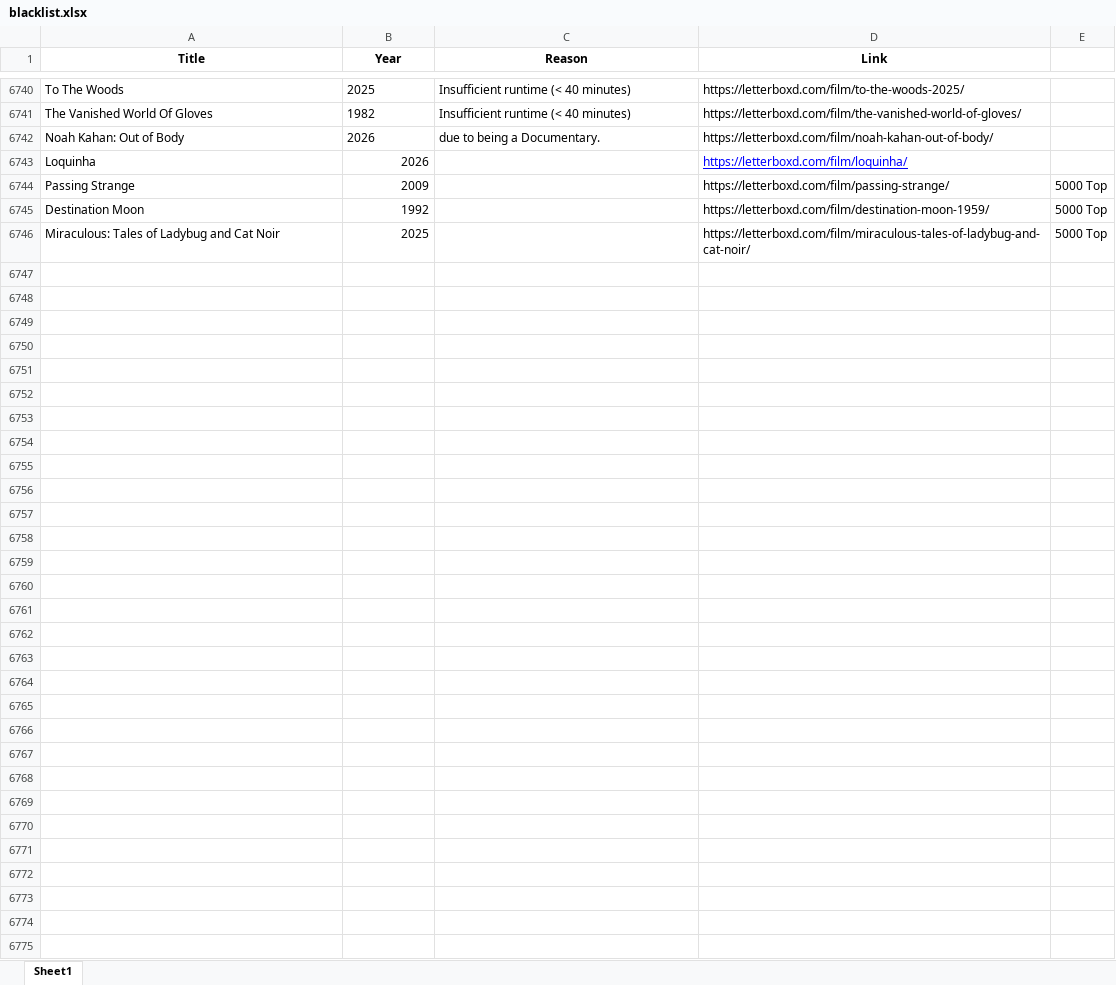
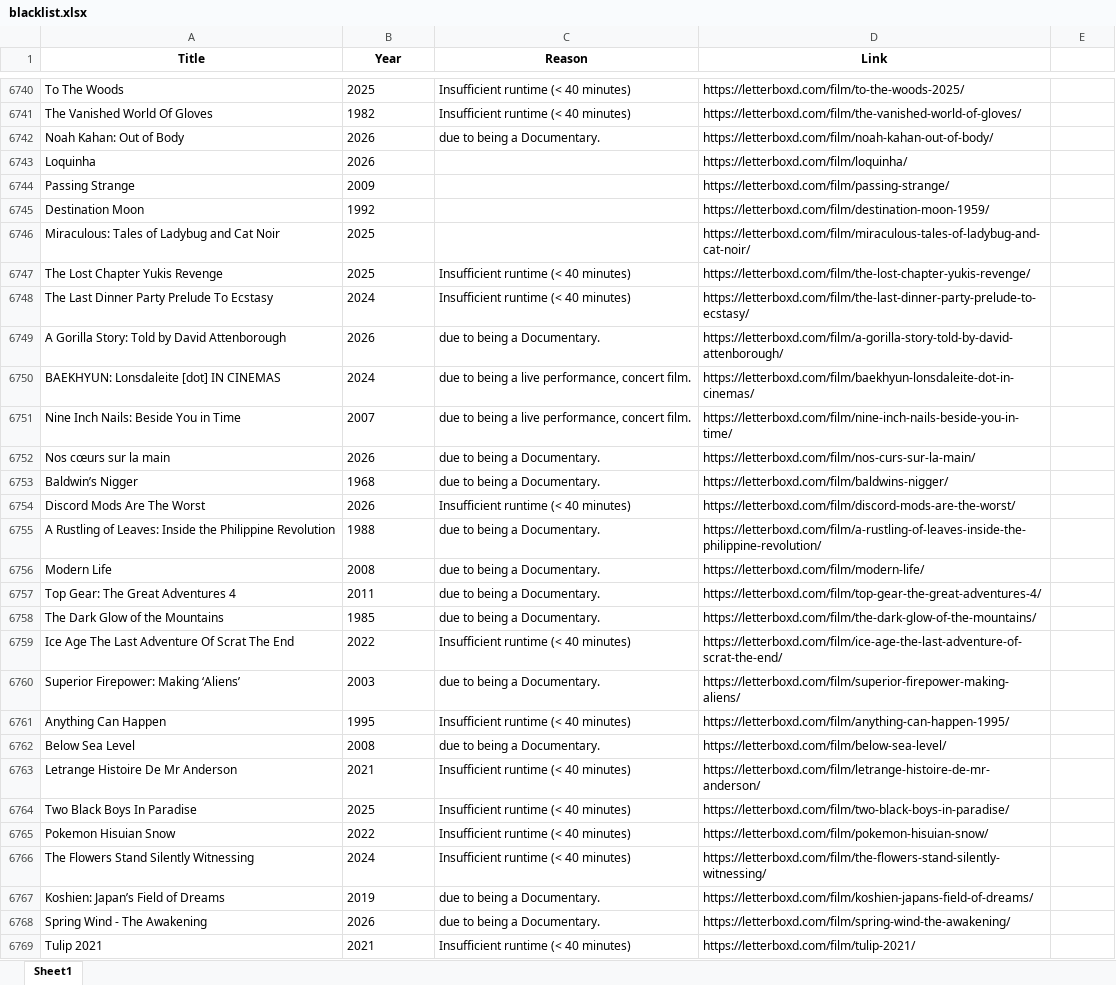
Before and after one commit to bigbadraj/Letterboxd-List-Scraping, an Excel workbook: blacklist.xlsx, sheet Sheet1, drawn as a sheet; only a part is shown, gaps mark what is left out; values as stored, in another font and other column widths than the file's, no borders; the diff names each change by its address in the sheet, - before the commit and + after, or states it on an @@ line.

```diff
--- a/blacklist.xlsx (sheet Sheet1)
+++ b/blacklist.xlsx (sheet Sheet1)
-B6743:B6746 alignment: right
+B6743:B6746 alignment: left
@@ D6743 underline: on → off, text colour: #0000FF → black @@
-E6744:E6746: 5000 Top
+E6744:E6746: (empty)
+row 6747: The Lost Chapter Yukis Revenge | 2025 | Insufficient runtime (< 40 minutes) | https://letterboxd.com/film/the-lost-chapter-yukis-revenge/
+row 6748: The Last Dinner Party Prelude To Ecstasy | 2024 | Insufficient runtime (< 40 minutes) | https://letterboxd.com/film/the-last-dinner-party-prelude-to-ecstasy/
+row 6749: A Gorilla Story: Told by David Attenborough | 2026 | due to being a Documentary. | https://letterboxd.com/film/a-gorilla-story-told-by-david-attenborough/
+row 6750: BAEKHYUN: Lonsdaleite [dot] IN CINEMAS | 2024 | due to being a live performance, concert film. | https://letterboxd.com/film/baekhyun-lonsdaleite-dot-in-cinemas/
+row 6751: Nine Inch Nails: Beside You in Time | 2007 | due to being a live performance, concert film. | https://letterboxd.com/film/nine-inch-nails-beside-you-in-time/
+row 6752: Nos cœurs sur la main | 2026 | due to being a Documentary. | https://letterboxd.com/film/nos-curs-sur-la-main/
+row 6753: Baldwin’s Nigger | 1968 | due to being a Documentary. | https://letterboxd.com/film/baldwins-nigger/
+row 6754: Discord Mods Are The Worst | 2026 | Insufficient runtime (< 40 minutes) | https://letterboxd.com/film/discord-mods-are-the-worst/
+row 6755: A Rustling of Leaves: Inside the Philippine Revolution | 1988 | due to being a Documentary. | https://letterboxd.com/film/a-rustling-of-leaves-inside-the-philippine-revolution/
+row 6756: Modern Life | 2008 | due to being a Documentary. | https://letterboxd.com/film/modern-life/
+row 6757: Top Gear: The Great Adventures 4 | 2011 | due to being a Documentary. | https://letterboxd.com/film/top-gear-the-great-adventures-4/
+row 6758: The Dark Glow of the Mountains | 1985 | due to being a Documentary. | https://letterboxd.com/film/the-dark-glow-of-the-mountains/
+row 6759: Ice Age The Last Adventure Of Scrat The End | 2022 | Insufficient runtime (< 40 minutes) | https://letterboxd.com/film/ice-age-the-last-adventure-of-scrat-the-end/
+row 6760: Superior Firepower: Making ‘Aliens’ | 2003 | due to being a Documentary. | https://letterboxd.com/film/superior-firepower-making-aliens/
+row 6761: Anything Can Happen | 1995 | Insufficient runtime (< 40 minutes) | https://letterboxd.com/film/anything-can-happen-1995/
+row 6762: Below Sea Level | 2008 | due to being a Documentary. | https://letterboxd.com/film/below-sea-level/
+row 6763: Letrange Histoire De Mr Anderson | 2021 | Insufficient runtime (< 40 minutes) | https://letterboxd.com/film/letrange-histoire-de-mr-anderson/
+row 6764: Two Black Boys In Paradise | 2025 | Insufficient runtime (< 40 minutes) | https://letterboxd.com/film/two-black-boys-in-paradise/
+row 6765: Pokemon Hisuian Snow | 2022 | Insufficient runtime (< 40 minutes) | https://letterboxd.com/film/pokemon-hisuian-snow/
+row 6766: The Flowers Stand Silently Witnessing | 2024 | Insufficient runtime (< 40 minutes) | https://letterboxd.com/film/the-flowers-stand-silently-witnessing/
+row 6767: Koshien: Japan’s Field of Dreams | 2019 | due to being a Documentary. | https://letterboxd.com/film/koshien-japans-field-of-dreams/
+row 6768: Spring Wind - The Awakening | 2026 | due to being a Documentary. | https://letterboxd.com/film/spring-wind-the-awakening/
+row 6769: Tulip 2021 | 2021 | Insufficient runtime (< 40 minutes) | https://letterboxd.com/film/tulip-2021/
```
Also changed, not shown: Comedy_Blacklist.xlsx, Comedy_Whitelist.xlsx, 11 other files.
